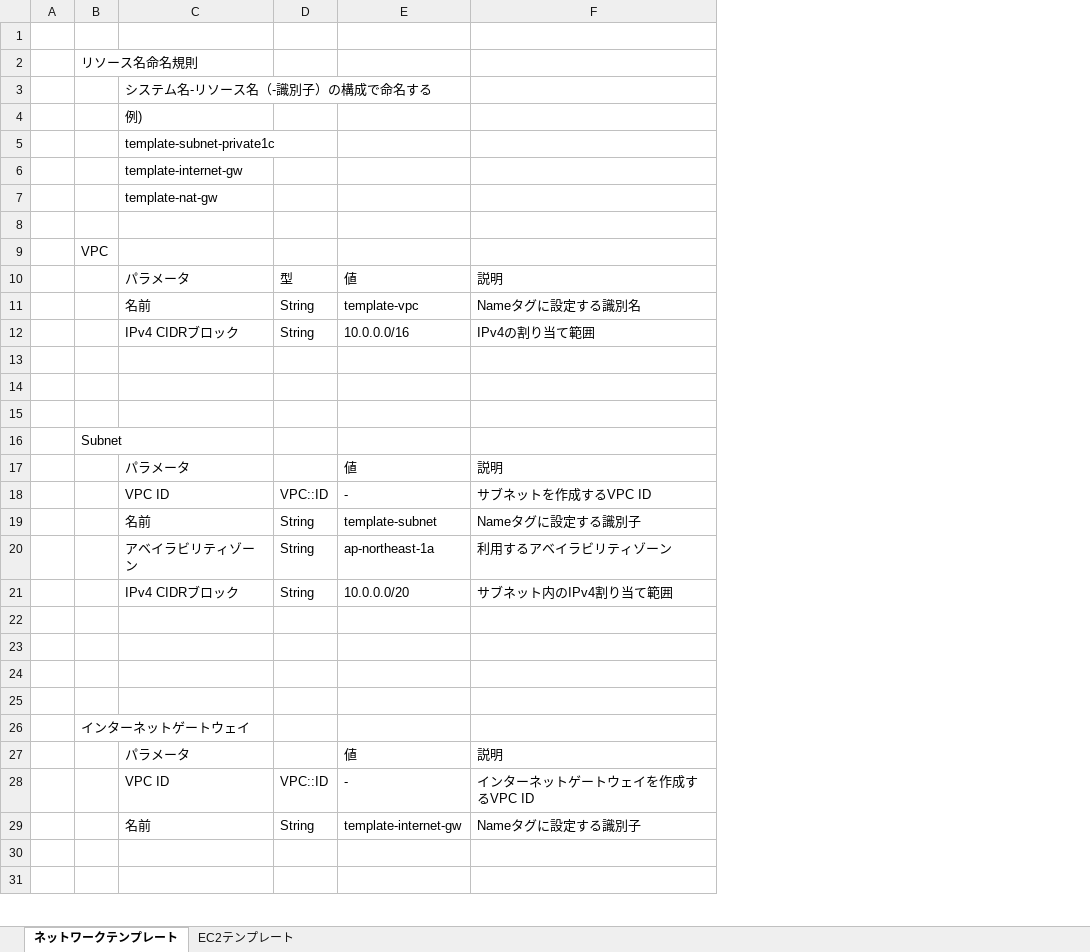
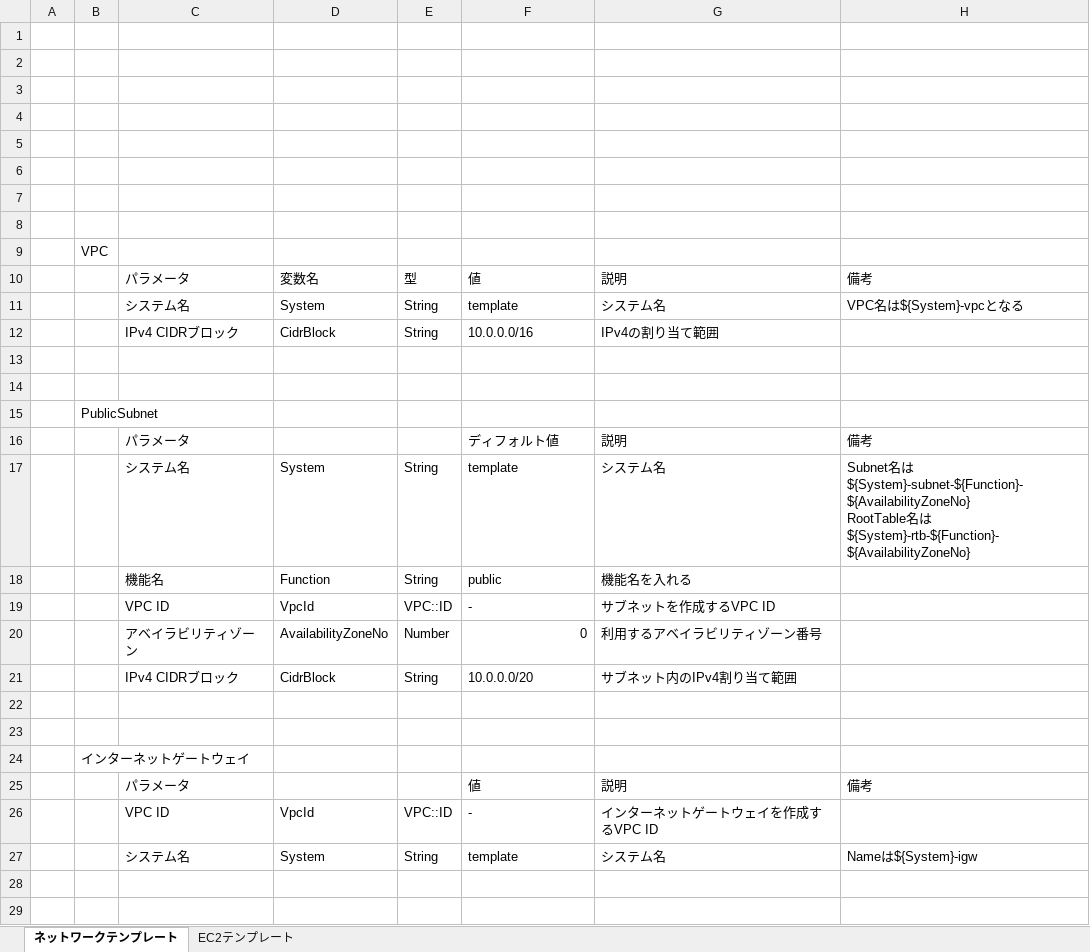
Before and after one commit to kanameg/aws-web-template, an Excel workbook: AWSテンプレートパラメータ一覧.xlsx, sheet ネットワークテンプレート, drawn as a sheet; only a part is shown; values as stored, in another font and other column widths than the file's, no borders; removed rows and columns are numbered as before the commit, all else as after; ↵ is a line break in a cell; the diff covers the shown part only; the diff names each change by its address in the sheet, - before the commit and + after, or states it on an @@ line.

```diff
--- a/AWSテンプレートパラメータ一覧.xlsx (sheet ネットワークテンプレート)
+++ b/AWSテンプレートパラメータ一覧.xlsx (sheet ネットワークテンプレート)
+column D, row 10: 変数名; row 12: CidrBlock; row 19: VpcId; rows 21-26: CidrBlock |  |  |  |  | VpcId
+column H, row 10: 備考; row 16: 備考; row 25: 備考
-B2: リソース名命名規則
+B2: (empty)
-C3: システム名-リソース名（-識別子）の構成で命名する
+C3: (empty)
-C4: 例)
+C4: (empty)
-C5: template-subnet-private1c
+C5: (empty)
-C6: template-internet-gw
+C6: (empty)
-C7: template-nat-gw
+C7: (empty)
-row 11:  |  | 名前 | String | template-vpc | Nameタグに設定する識別名
+row 11:  |  | システム名 | System | String | template | システム名 | VPC名は${System}-vpcとなる
-row 15: (empty)
-B15: Subnet
+B15: PublicSubnet
-F16: 値
+F16: ディフォルト値
+row 17:  |  | システム名 | System | String | template | システム名 | Subnet名は${System}-subnet-${Function}-${AvailabilityZoneNo} ↵ RootTable名は${System}-rtb-${Function}-${AvailabilityZoneNo}
+row 18:  |  | 機能名 | Function | String | public | 機能名を入れる
-row 19:  |  | 名前 | String | template-subnet | Nameタグに設定する識別子
-row 20:  |  | アベイラビリティゾーン | String | ap-northeast-1a | 利用するアベイラビリティゾーン
+row 20:  |  | アベイラビリティゾーン | AvailabilityZoneNo | Number | 0 | 利用するアベイラビリティゾーン番号
-row 22: (empty)
-row 23: (empty)
-row 29:  |  | 名前 | String | template-internet-gw | Nameタグに設定する識別子
+row 27:  |  | システム名 | System | String | template | システム名 | Nameは${System}-igw
```
Also changed, not shown: 1 added row and 1 removed row elsewhere in this sheet, 4 other files.
